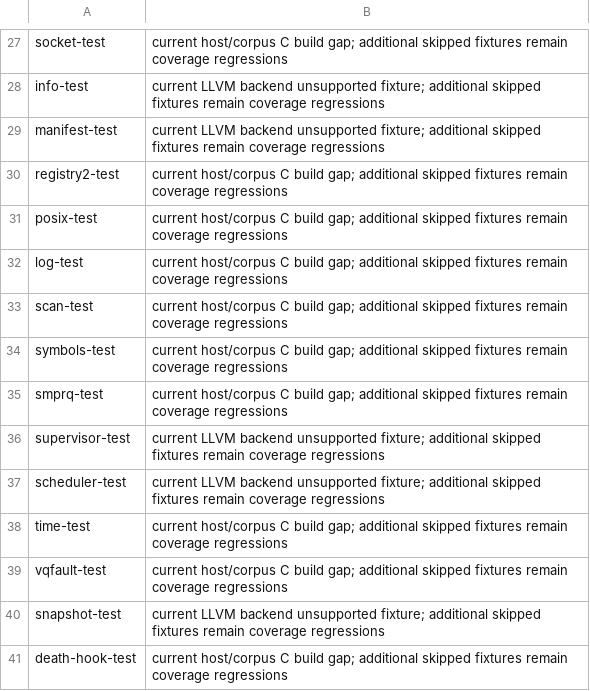
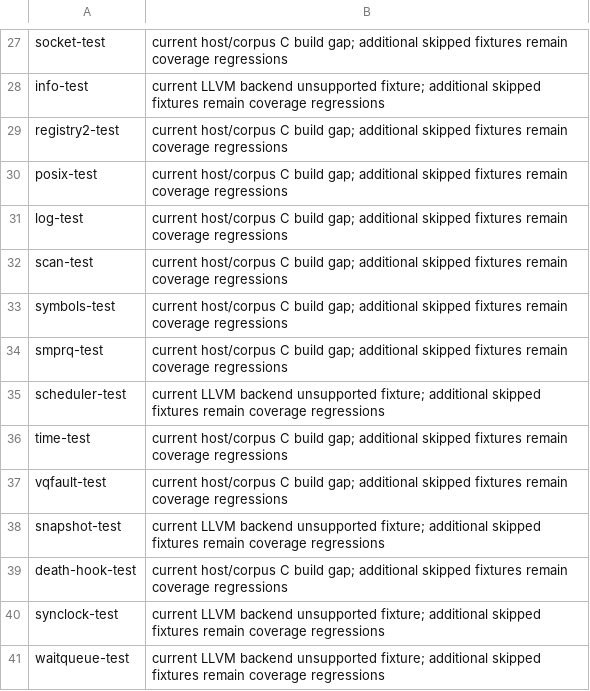
Before and after one commit to Haofei/modern-c, a TSV file: tools/toolchain/diff-backend-expected-skips.tsv, drawn as a sheet; only a part is shown, gaps mark what is left out; the shorter side is filled out with more unchanged rows.

```diff
--- a/tools/toolchain/diff-backend-expected-skips.tsv
+++ b/tools/toolchain/diff-backend-expected-skips.tsv
@@ -28,3 +28,2 @@ socket-test	current host/corpus C build gap; additional skipped fixtures remain
 info-test	current LLVM backend unsupported fixture; additional skipped fixtures remain coverage regressions
-manifest-test	current LLVM backend unsupported fixture; additional skipped fixtures remain coverage regressions
 registry2-test	current host/corpus C build gap; additional skipped fixtures remain coverage regressions
@@ -35,3 +34,2 @@ symbols-test	current host/corpus C build gap; additional skipped fixtures remain
 smprq-test	current host/corpus C build gap; additional skipped fixtures remain coverage regressions
-supervisor-test	current LLVM backend unsupported fixture; additional skipped fixtures remain coverage regressions
 scheduler-test	current LLVM backend unsupported fixture; additional skipped fixtures remain coverage regressions
```
Also changed, not shown: tools/lib/host-tests.tsv, 19 other files.
